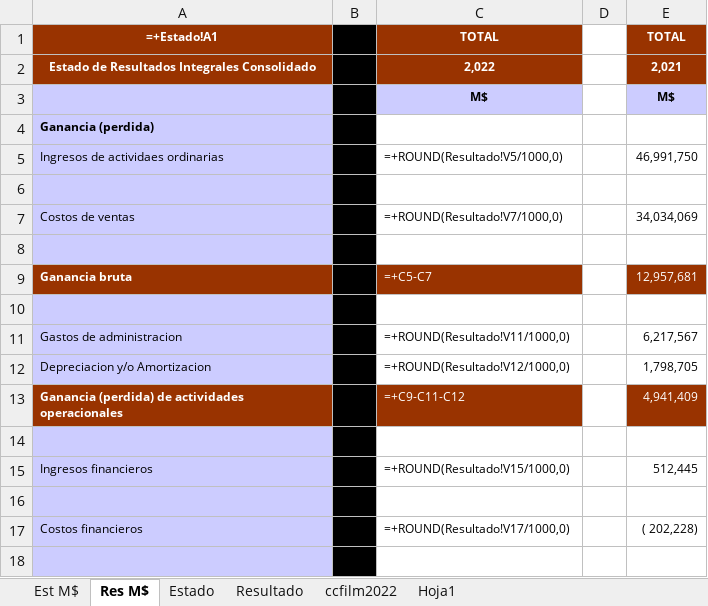
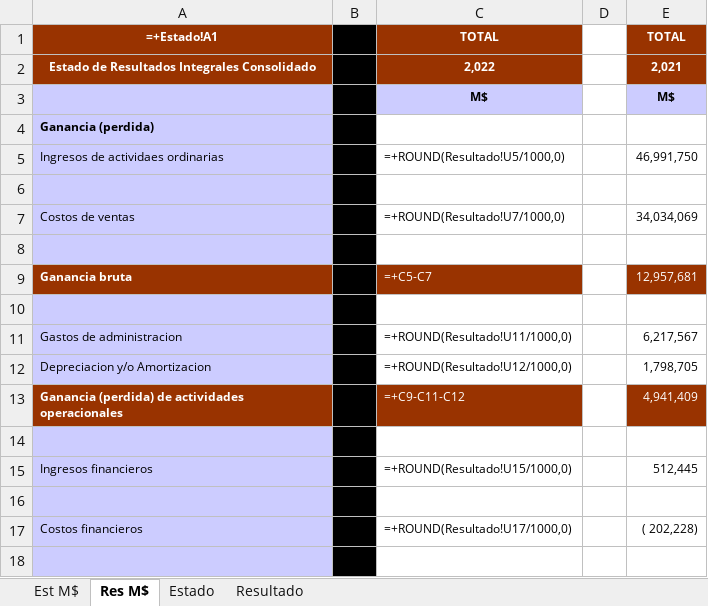
Before and after one commit to FelipeSMV/PMJF, an Excel workbook: recursos/planilla_standard.xlsx, sheet Res M$, drawn as a sheet; only a part is shown; values as stored, in another font and other column widths than the file's, no borders; formulas without a stored value are shown as written; the diff covers the shown part only; the diff names each change by its address in the sheet, - before the commit and + after, or states it on an @@ line.

```diff
--- a/recursos/planilla_standard.xlsx (sheet Res M$)
+++ b/recursos/planilla_standard.xlsx (sheet Res M$)
-sheet tab: ccfilm2022
-sheet tab: Hoja1
-C5: =+ROUND(Resultado!V5/1000,0)
+C5: =+ROUND(Resultado!U5/1000,0)
-C7: =+ROUND(Resultado!V7/1000,0)
+C7: =+ROUND(Resultado!U7/1000,0)
-C11: =+ROUND(Resultado!V11/1000,0)
+C11: =+ROUND(Resultado!U11/1000,0)
-C12: =+ROUND(Resultado!V12/1000,0)
+C12: =+ROUND(Resultado!U12/1000,0)
-C15: =+ROUND(Resultado!V15/1000,0)
+C15: =+ROUND(Resultado!U15/1000,0)
-C17: =+ROUND(Resultado!V17/1000,0)
+C17: =+ROUND(Resultado!U17/1000,0)
```
Also changed, not shown: 8 edited cells elsewhere in this sheet, sheet Estado, sheet Resultado, hidden cells, 4 other files.
